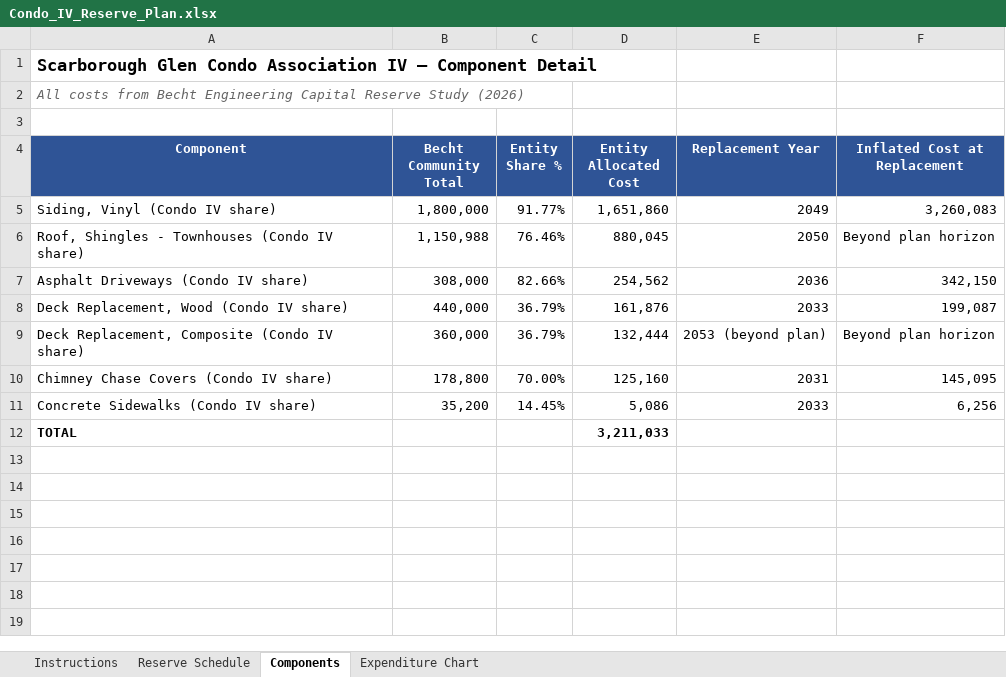
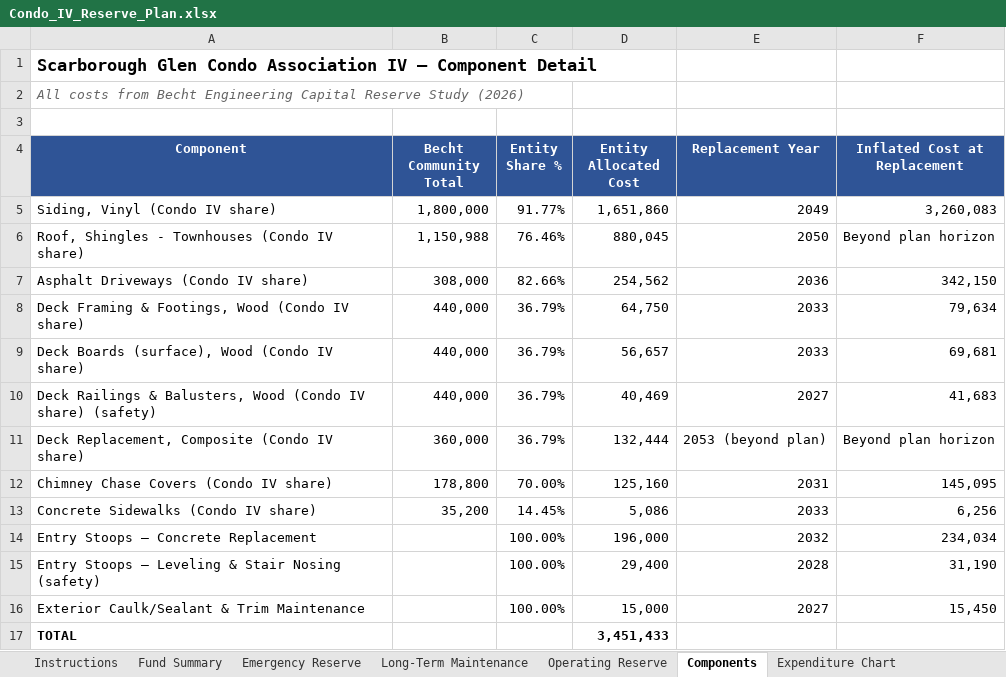
Before and after one commit to scarboroughglen/responsibilities, an Excel workbook: Condo_IV_Reserve_Plan.xlsx, sheet Components, drawn as a sheet; values as stored, in another font and other column widths than the file's, no borders; addresses are those after the commit; the diff names each change by its address in the sheet, - before the commit and + after, or states it on an @@ line.

```diff
--- a/Condo_IV_Reserve_Plan.xlsx (sheet Components)
+++ b/Condo_IV_Reserve_Plan.xlsx (sheet Components)
-sheet tab: Reserve Schedule
+sheet tab: Fund Summary
+sheet tab: Emergency Reserve
+sheet tab: Long-Term Maintenance
+sheet tab: Operating Reserve
-A8 (Component): Deck Replacement, Wood (Condo IV share)
+A8 (Component): Deck Framing & Footings, Wood (Condo IV share)
-D8 (Entity Allocated Cost): 161,876
+D8 (Entity Allocated Cost): 64,750
-F8 (Inflated Cost at Replacement): 199,087
+F8 (Inflated Cost at Replacement): 79,634
+row 9: Deck Boards (surface), Wood (Condo IV share) | 440,000 | 36.79% | 56,657 | 2033 | 69,681
+row 10: Deck Railings & Balusters, Wood (Condo IV share) (safety) | 440,000 | 36.79% | 40,469 | 2027 | 41,683
+row 14: Entry Stoops — Concrete Replacement |  | 100.00% | 196,000 | 2032 | 234,034
+row 15: Entry Stoops — Leveling & Stair Nosing (safety) |  | 100.00% | 29,400 | 2028 | 31,190
+row 16: Exterior Caulk/Sealant & Trim Maintenance |  | 100.00% | 15,000 | 2027 | 15,450
-D17 (Entity Allocated Cost): 3,211,033
+D17 (Entity Allocated Cost): 3,451,433
```
Also changed, not shown: sheet Fund Summary, sheet Instructions, sheet Expenditure Chart, charts or pictures, 1 other file.
